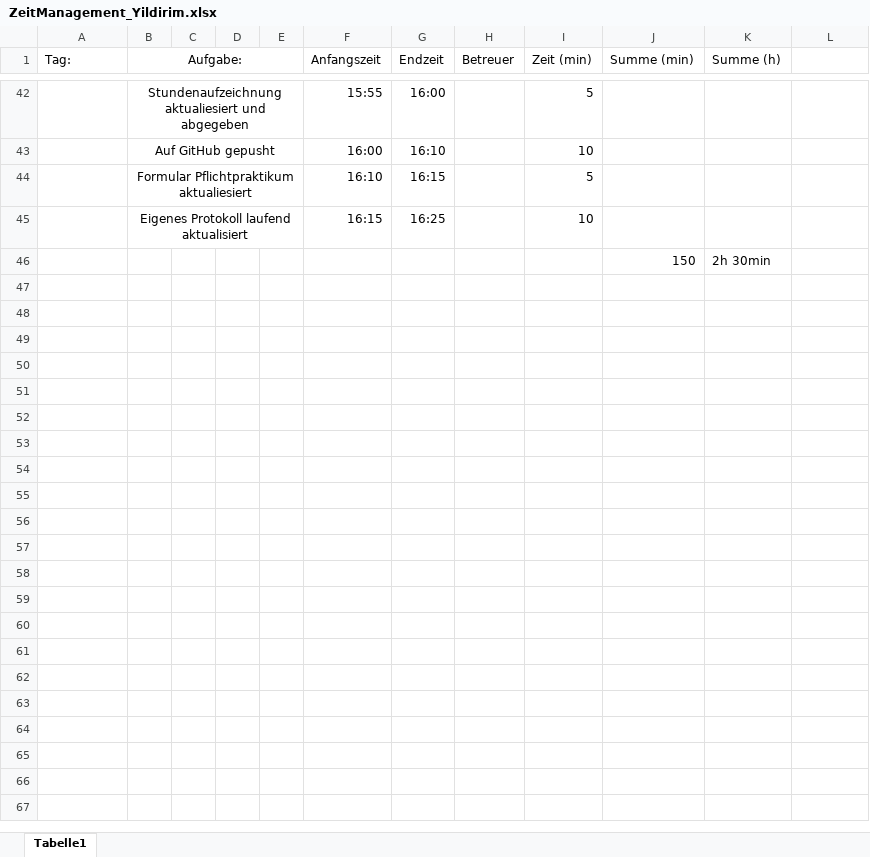
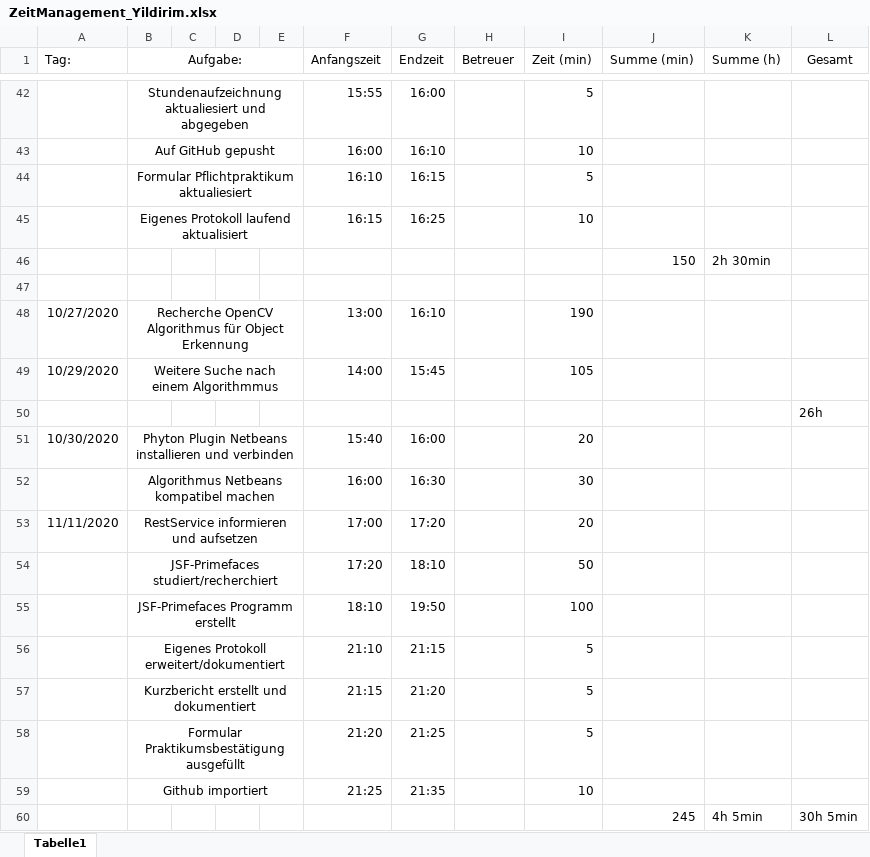
Before and after one commit to des122/Webcam_Praktika, an Excel workbook: ZeitManagement_Yildirim.xlsx, sheet Tabelle1, drawn as a sheet; only a part is shown, gaps mark what is left out; values as stored, in another font and other column widths than the file's, no borders; the diff names each change by its address in the sheet, - before the commit and + after, or states it on an @@ line.

```diff
--- a/ZeitManagement_Yildirim.xlsx (sheet Tabelle1)
+++ b/ZeitManagement_Yildirim.xlsx (sheet Tabelle1)
-L1: (empty)
+L1: Gesamt
+row 47: (empty)
+row 48: 10/27/2020 | Recherche OpenCV Algorithmus für Object Erkennung |  |  |  | 13:00 | 16:10 |  | 190
+row 49: 10/29/2020 | Weitere Suche nach einem Algorithmmus |  |  |  | 14:00 | 15:45 |  | 105
+row 50:  |  |  |  |  |  |  |  |  |  |  | 26h
+row 51: 10/30/2020 | Phyton Plugin Netbeans installieren und verbinden |  |  |  | 15:40 | 16:00 |  | 20
+row 52:  | Algorithmus Netbeans kompatibel machen |  |  |  | 16:00 | 16:30 |  | 30
+row 53: 11/11/2020 | RestService informieren und aufsetzen |  |  |  | 17:00 | 17:20 |  | 20
+row 54:  | JSF-Primefaces studiert/recherchiert |  |  |  | 17:20 | 18:10 |  | 50
+row 55:  | JSF-Primefaces Programm erstellt |  |  |  | 18:10 | 19:50 |  | 100
+row 56:  | Eigenes Protokoll erweitert/dokumentiert |  |  |  | 21:10 | 21:15 |  | 5
+row 57:  | Kurzbericht erstellt und dokumentiert |  |  |  | 21:15 | 21:20 |  | 5
+row 58:  | Formular Praktikumsbestätigung ausgefüllt |  |  |  | 21:20 | 21:25 |  | 5
+row 59:  | Github importiert |  |  |  | 21:25 | 21:35 |  | 10
+row 60:  |  |  |  |  |  |  |  |  | 245 | 4h 5min | 30h 5min
```
Also changed, not shown: 4 other files.
